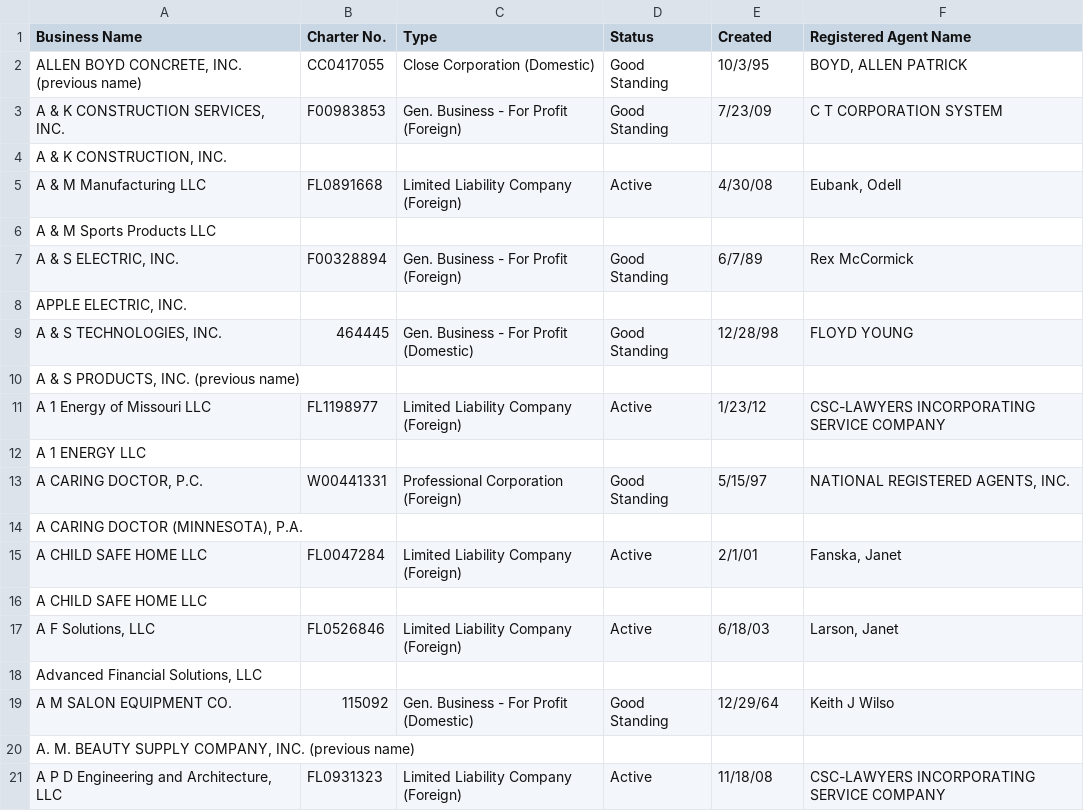
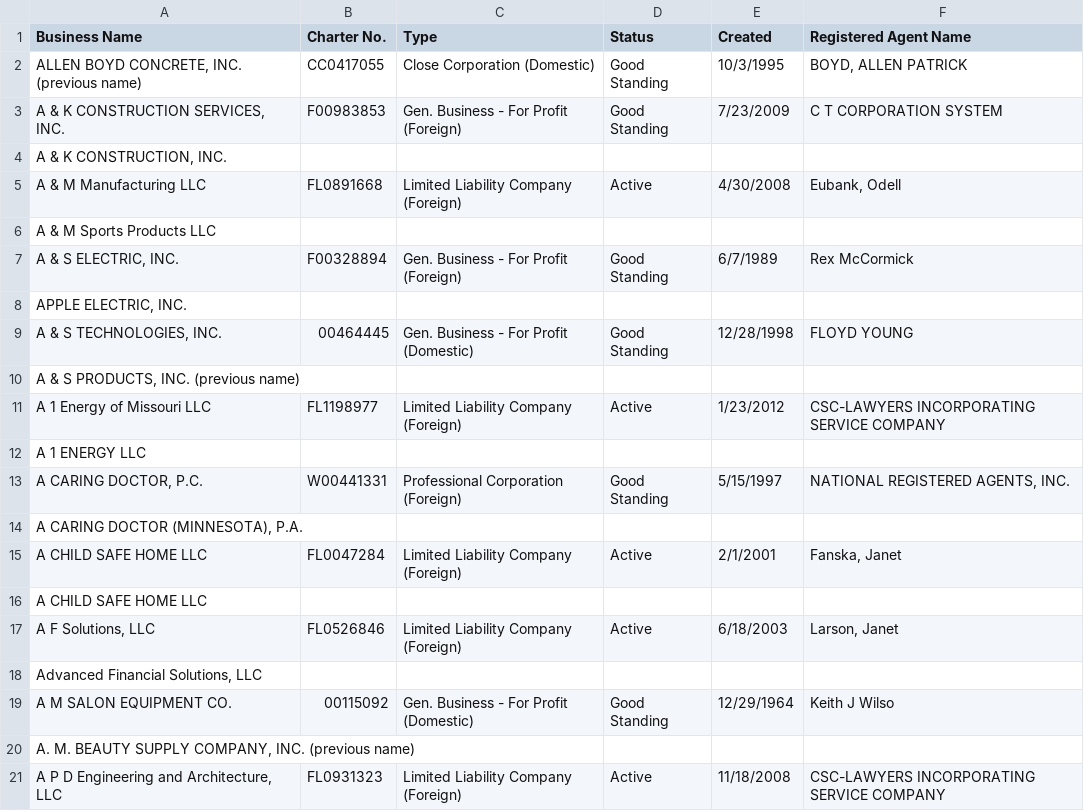
Before and after one commit to RyanBHuynh/PythonWebScraper, a CSV file: page2.csv, drawn as a sheet; the diff names each change by its address in the sheet, - before the commit and + after, or states it on an @@ line.

```diff
--- a/page2.csv
+++ b/page2.csv
-E2 (Created): 10/3/95
+E2 (Created): 10/3/1995
-E3 (Created): 7/23/09
+E3 (Created): 7/23/2009
-E5 (Created): 4/30/08
+E5 (Created): 4/30/2008
-E7 (Created): 6/7/89
+E7 (Created): 6/7/1989
-B9 (Charter No.): 464445
+B9 (Charter No.): 00464445
-E9 (Created): 12/28/98
+E9 (Created): 12/28/1998
-E11 (Created): 1/23/12
+E11 (Created): 1/23/2012
-E13 (Created): 5/15/97
+E13 (Created): 5/15/1997
-E15 (Created): 2/1/01
+E15 (Created): 2/1/2001
-E17 (Created): 6/18/03
+E17 (Created): 6/18/2003
-B19 (Charter No.): 115092
+B19 (Charter No.): 00115092
-E19 (Created): 12/29/64
+E19 (Created): 12/29/1964
-E21 (Created): 11/18/08
+E21 (Created): 11/18/2008
```
Also changed, not shown: 5 other files.
